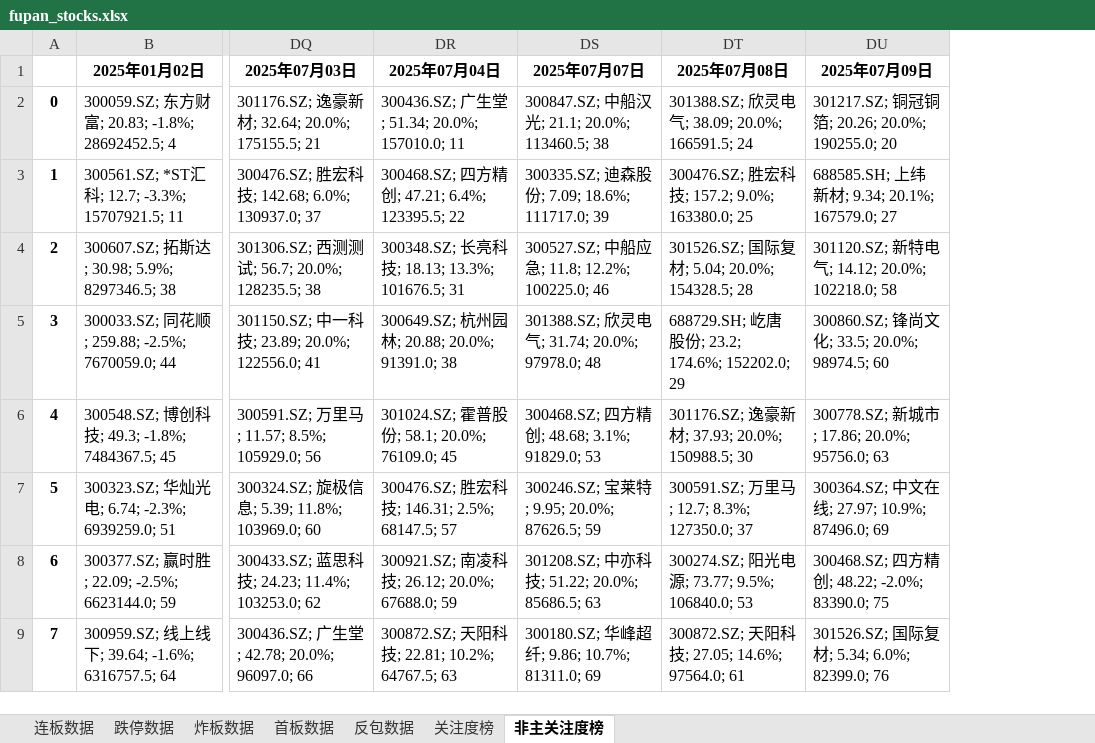
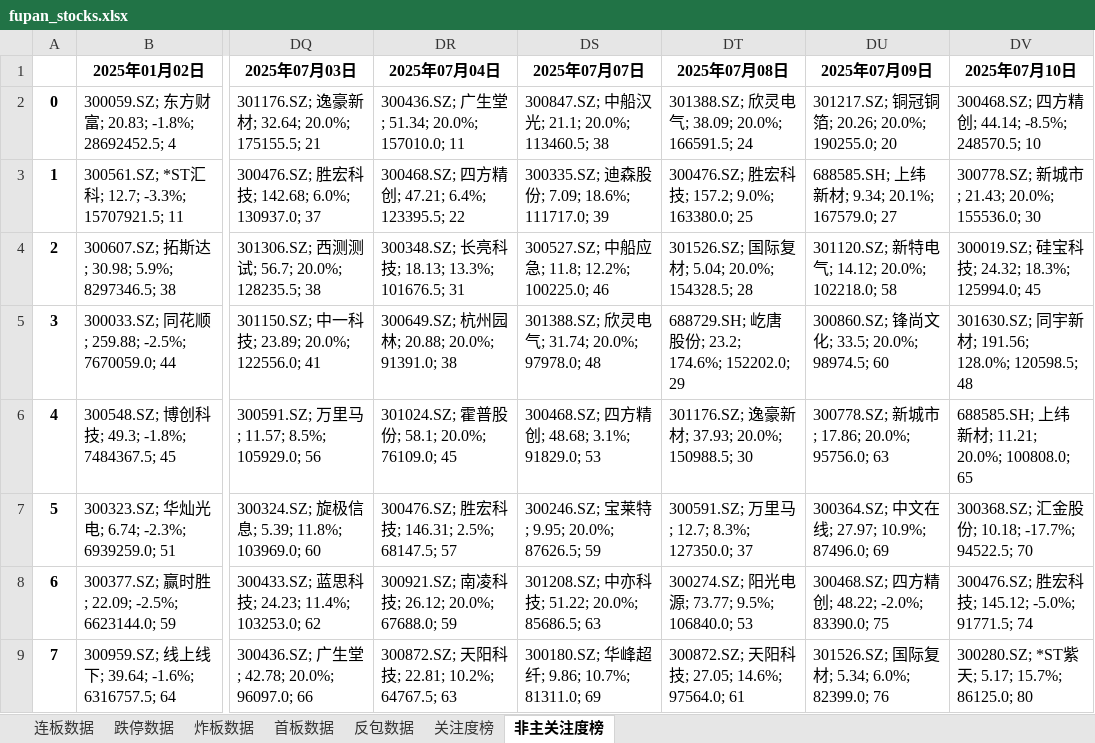
Before and after one commit to KealLiang/HardTrading, an Excel workbook: excel/fupan_stocks.xlsx, sheet 非主关注度榜, drawn as a sheet; only a part is shown, gaps mark what is left out; values as stored, in another font and other column widths than the file's, no borders; the diff names each change by its address in the sheet, - before the commit and + after, or states it on an @@ line.

```diff
--- a/excel/fupan_stocks.xlsx (sheet 非主关注度榜)
+++ b/excel/fupan_stocks.xlsx (sheet 非主关注度榜)
+column DV (2025年07月10日), rows 2-9: 300468.SZ; 四方精创; 44.14; -8.5%; 248570.5; 10 | 300778.SZ; 新城市; 21.43; 20.0%; 155536.0; 30 | 300019.SZ; 硅宝科技; 24.32; 18.3%; 125994.0; 45 | 301630.SZ; 同宇新材; 191.56; 128.0%; 120598.5; 48 | 688585.SH; 上纬新材; 11.21; 20.0%; 100808.0; 65 | 300368.SZ; 汇金股份; 10.18; -17.7%; 94522.5; 70 | 300476.SZ; 胜宏科技; 145.12; -5.0%; 91771.5; 74 | 300280.SZ; *ST紫天; 5.17; 15.7%; 86125.0; 80
```
Also changed, not shown: sheet 反包数据, sheet 跌停数据, sheet 关注度榜, sheet 炸板数据, sheet 连板数据, sheet 首板数据, excel/fupan_analysis.xlsx, excel/fupan_stocks_non_main.xlsx, 2 other files.
